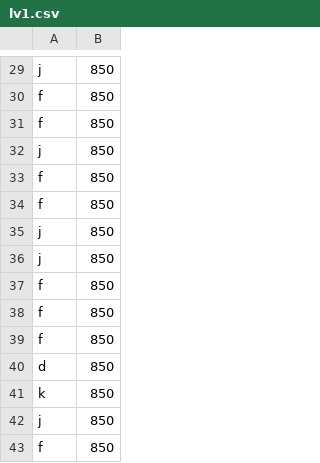
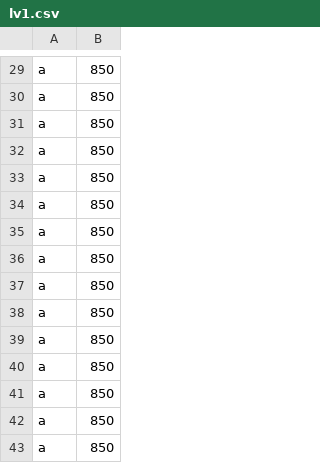
Before and after one commit to mabe3069/TheLuckyOnions, a CSV file: lv1.csv, drawn as a sheet; only a part is shown, gaps mark what is left out; the diff covers the shown part only; the diff names each change by its address in the sheet, - before the commit and + after, or states it on an @@ line.

```diff
--- a/lv1.csv
+++ b/lv1.csv
-A29: j
+A29: a
-A30:A31: f
+A30:A31: a
-A32: j
+A32: a
-A33:A34: f
+A33:A34: a
-A35:A36: j
+A35:A36: a
-A37:A39: f
+A37:A39: a
-A40: d
+A40: a
-A41: k
+A41: a
-A42: j
+A42: a
-A43: f
+A43: a
```
Also changed, not shown: 28 edited cells elsewhere in this file, lv2.csv, lv3.csv, 4 other files.
